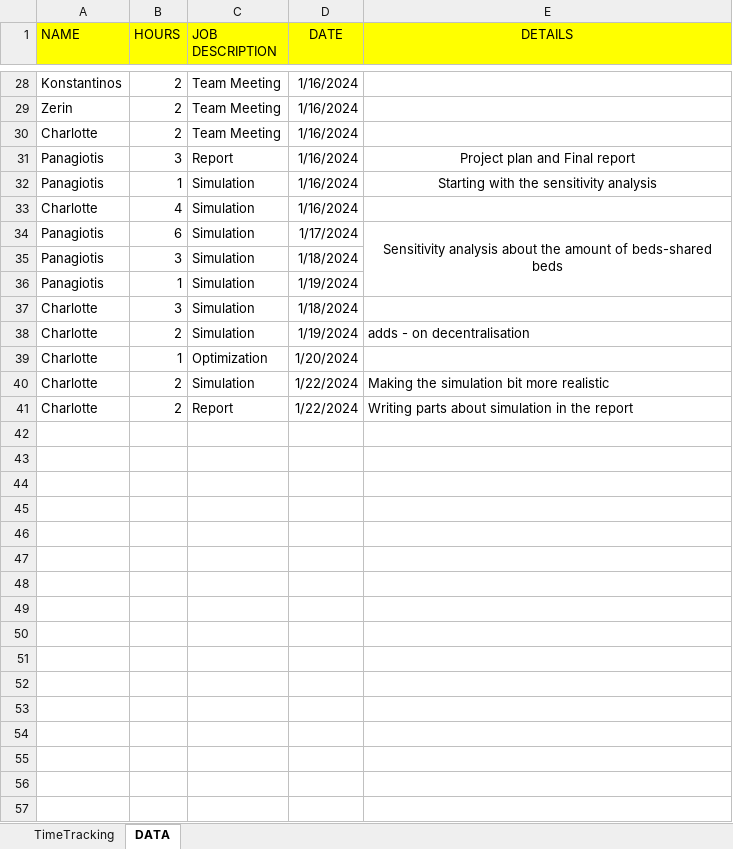
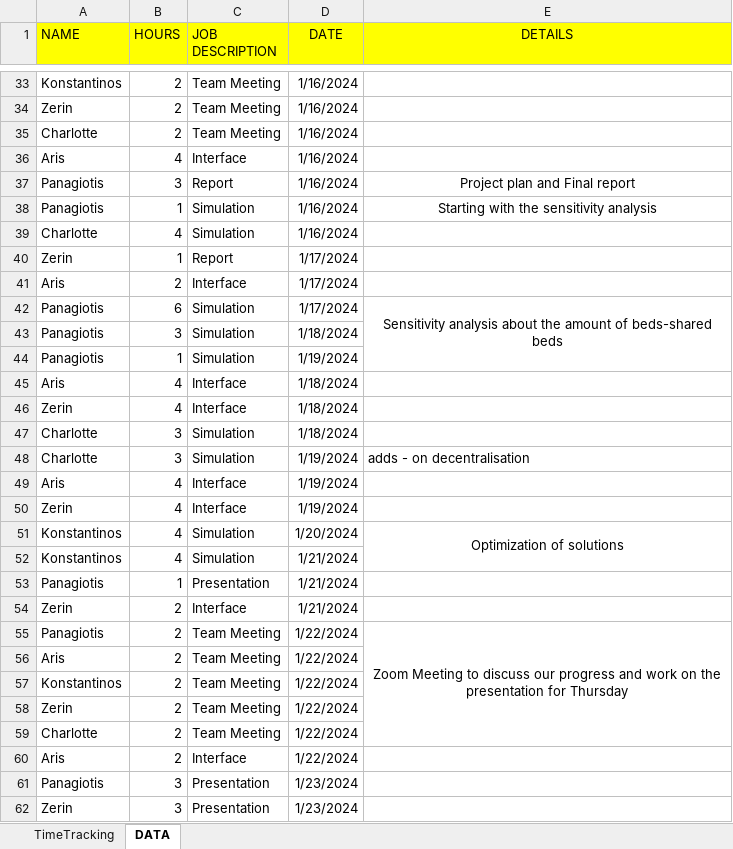
Before and after one commit to Charlotte010/OBP, an Excel workbook: Time schedule (1).xlsx, sheet DATA, drawn as a sheet; only a part is shown, gaps mark what is left out; values as stored, in another font and other column widths than the file's, no borders; conditional formats not drawn; removed rows and columns are numbered as before the commit, all else as after; the diff covers the shown part only; the diff names each change by its address in the sheet, - before the commit and + after, or states it on an @@ line.

```diff
--- a/Time schedule (1).xlsx (sheet DATA)
+++ b/Time schedule (1).xlsx (sheet DATA)
+row 36: Aris | 4 | Interface | 1/16/2024
+row 40: Zerin | 1 | Report | 1/17/2024
+row 41: Aris | 2 | Interface | 1/17/2024
+row 45: Aris | 4 | Interface | 1/18/2024
+row 46: Zerin | 4 | Interface | 1/18/2024
-B48 (HOURS): 2
+B48 (HOURS): 3
-row 39: Charlotte | 1 | Optimization | 1/20/2024
+row 49: Aris | 4 | Interface | 1/19/2024
+row 50: Zerin | 4 | Interface | 1/19/2024
+row 51: Konstantinos | 4 | Simulation | 1/20/2024 | Optimization of solutions
+row 52: Konstantinos | 4 | Simulation | 1/21/2024
+row 53: Panagiotis | 1 | Presentation | 1/21/2024
+row 54: Zerin | 2 | Interface | 1/21/2024
+row 55: Panagiotis | 2 | Team Meeting | 1/22/2024 | Zoom Meeting to discuss our progress and work on the presentation for Thursday
+row 56: Aris | 2 | Team Meeting | 1/22/2024
+row 57: Konstantinos | 2 | Team Meeting | 1/22/2024
+row 58: Zerin | 2 | Team Meeting | 1/22/2024
-C59 (JOB DESCRIPTION): Simulation
+C59 (JOB DESCRIPTION): Team Meeting
-E59 (DETAILS): Making the simulation bit more realistic
+E59 (DETAILS): (empty)
-row 41: Charlotte | 2 | Report | 1/22/2024 | Writing parts about simulation in the report
+row 60: Aris | 2 | Interface | 1/22/2024
+row 61: Panagiotis | 3 | Presentation | 1/23/2024
+row 62: Zerin | 3 | Presentation | 1/23/2024
```
Also changed, not shown: 5 added rows and 1 edited cell elsewhere in this sheet, sheet TimeTracking, 1 other file.
